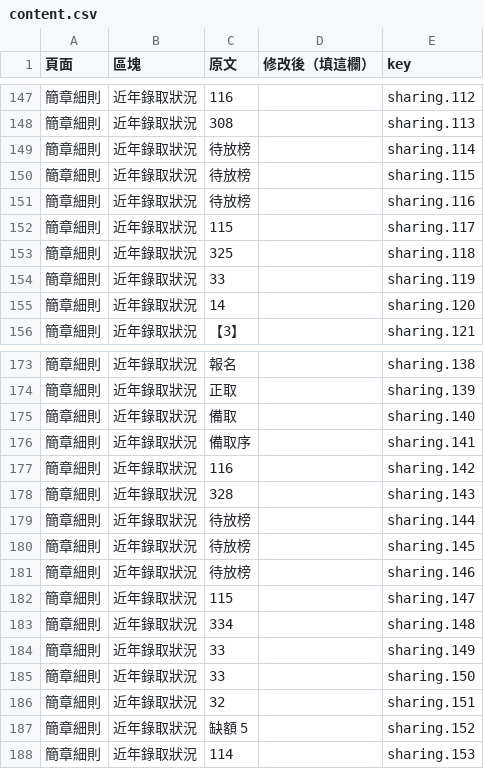
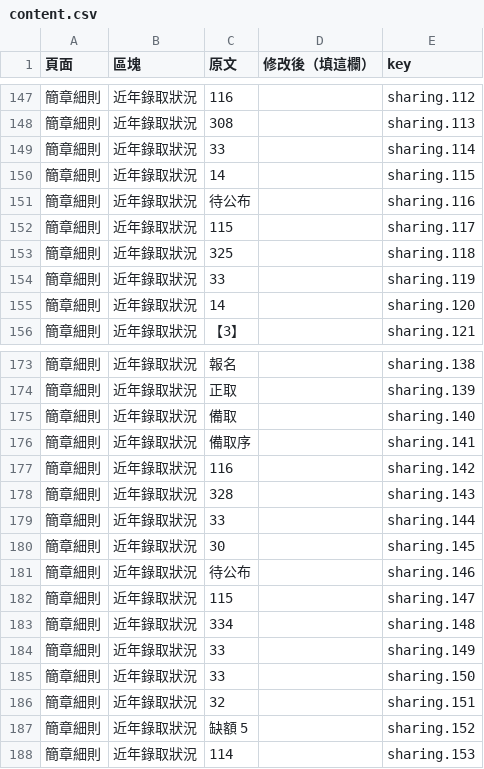
Before and after one commit to s1teeey/NTU_MBA-IB_Application, a CSV file: content.csv, drawn as a sheet; only a part is shown, gaps mark what is left out.

```diff
--- a/content.csv
+++ b/content.csv
@@ -149,5 +149,5 @@
 簡章細則,近年錄取狀況,308,,sharing.113
-簡章細則,近年錄取狀況,待放榜,,sharing.114
-簡章細則,近年錄取狀況,待放榜,,sharing.115
-簡章細則,近年錄取狀況,待放榜,,sharing.116
+簡章細則,近年錄取狀況,33,,sharing.114
+簡章細則,近年錄取狀況,14,,sharing.115
+簡章細則,近年錄取狀況,待公布,,sharing.116
 簡章細則,近年錄取狀況,115,,sharing.117
@@ -179,5 +179,5 @@
 簡章細則,近年錄取狀況,328,,sharing.143
-簡章細則,近年錄取狀況,待放榜,,sharing.144
-簡章細則,近年錄取狀況,待放榜,,sharing.145
-簡章細則,近年錄取狀況,待放榜,,sharing.146
+簡章細則,近年錄取狀況,33,,sharing.144
+簡章細則,近年錄取狀況,30,,sharing.145
+簡章細則,近年錄取狀況,待公布,,sharing.146
 簡章細則,近年錄取狀況,115,,sharing.147
```
Also changed, not shown: 12 other files.
